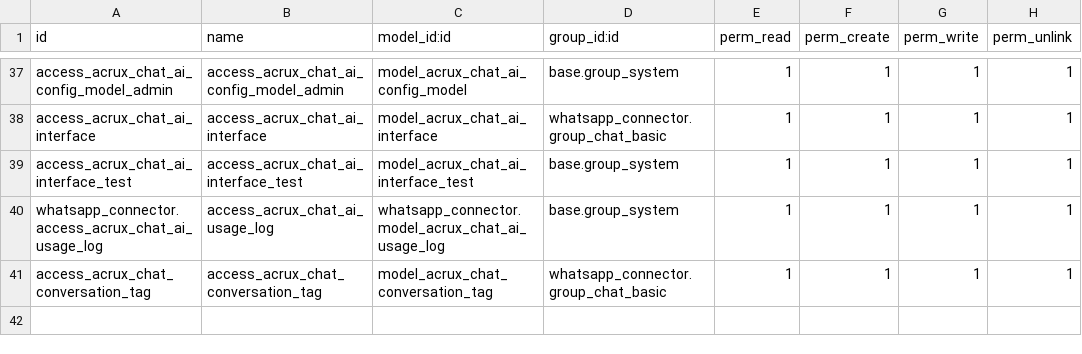
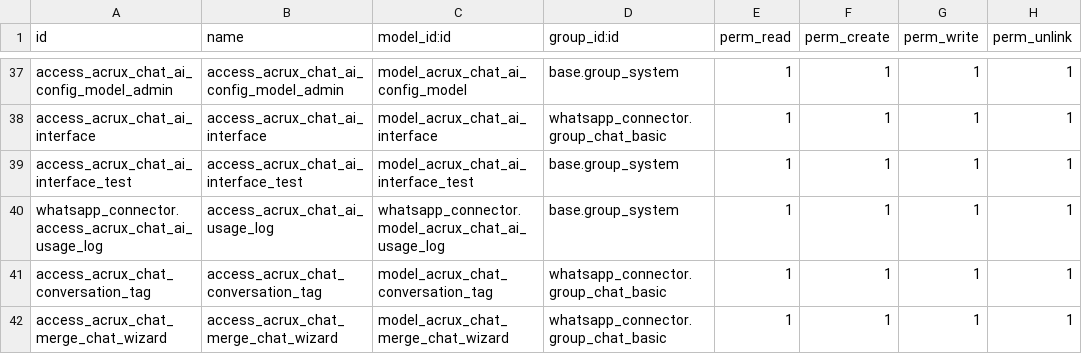
Before and after one commit to Jcmr5720/chatroom---marketing, a CSV file: whatsapp_connector/security/ir.model.access.csv, drawn as a sheet; only a part is shown, gaps mark what is left out; the diff names each change by its address in the sheet, - before the commit and + after, or states it on an @@ line.

Commit message:
Integrate chat merge tools and immediate sending

```diff
--- a/whatsapp_connector/security/ir.model.access.csv
+++ b/whatsapp_connector/security/ir.model.access.csv
+row 42: access_acrux_chat_merge_chat_wizard | access_acrux_chat_merge_chat_wizard | model_acrux_chat_merge_chat_wizard | whatsapp_connector.group_chat_basic | 1 | 1 | 1 | 1
```
Also changed, not shown: 25 other files.
